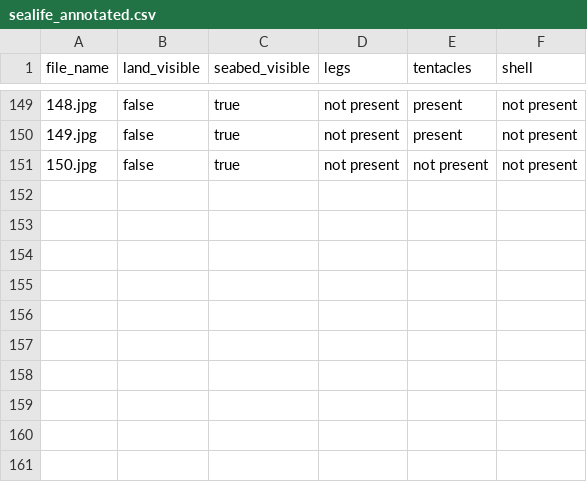
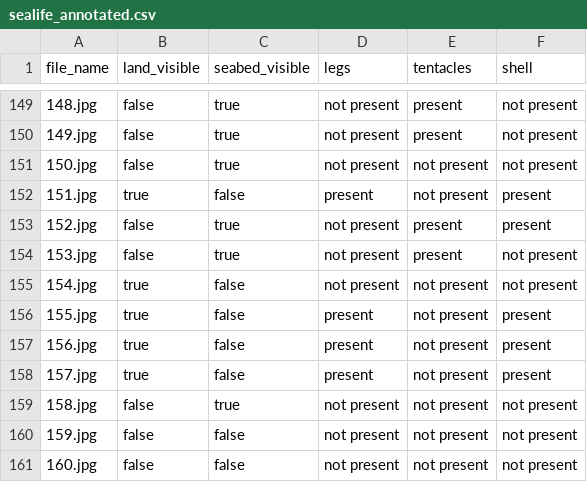
Before and after one commit to NandhiniPython/life-in-sea, a CSV file: sealife_annotated.csv, drawn as a sheet; only a part is shown, gaps mark what is left out.

Commit message:
Add files via upload

```diff
--- a/sealife_annotated.csv
+++ b/sealife_annotated.csv
@@ -151 +151,11 @@ file_name,land_visible,seabed_visible,legs,tentacles,shell
 150.jpg,false,true,not present,not present,not present
+151.jpg,true,false,present,not present,present
+152.jpg,false,true,not present,present,present
+153.jpg,false,true,not present,present,not present
+154.jpg,true,false,not present,not present,not present
+155.jpg,true,false,present,not present,present
+156.jpg,true,false,present,not present,present
+157.jpg,true,false,present,not present,present
+158.jpg,false,true,not present,not present,not present
+159.jpg,false,false,not present,not present,not present
+160.jpg,false,false,not present,not present,not present
```
